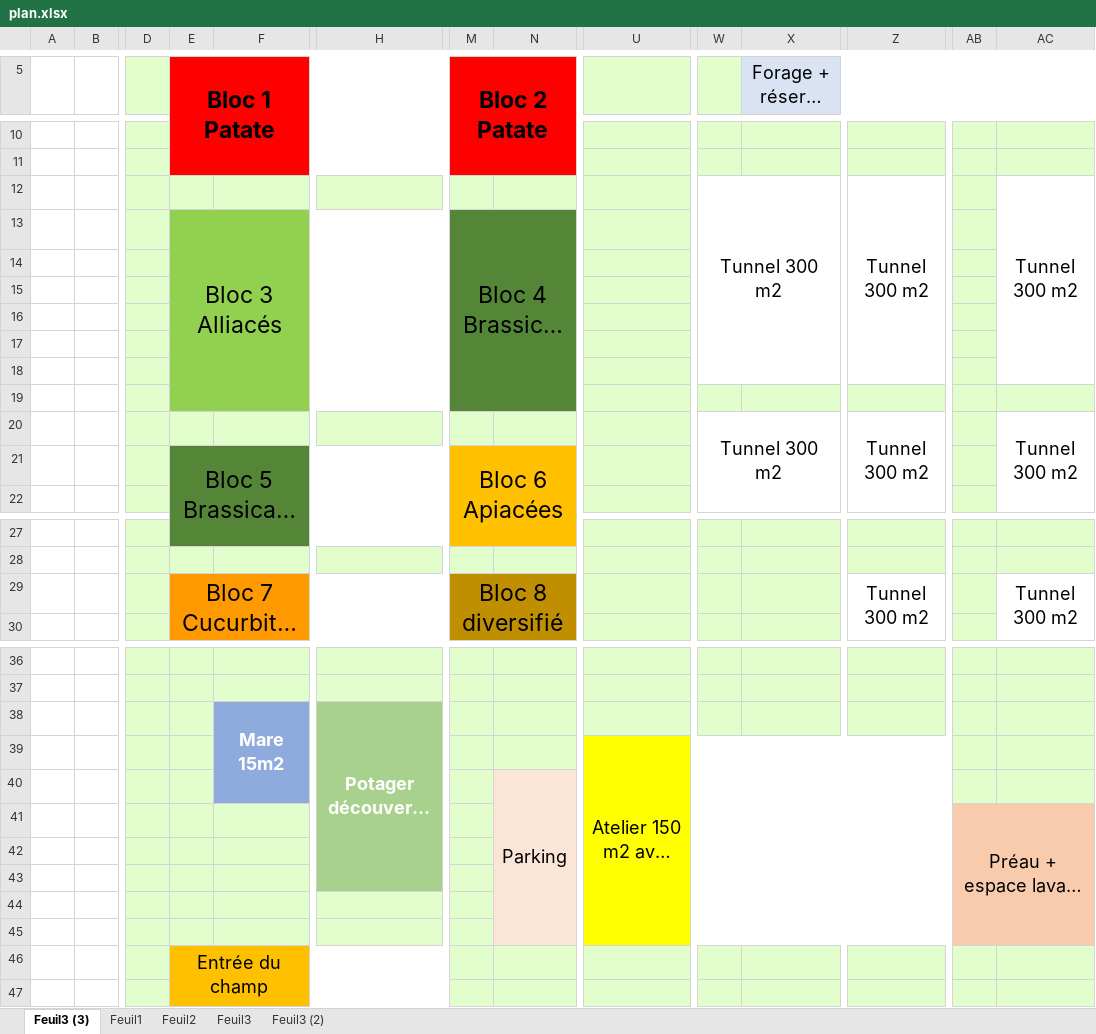
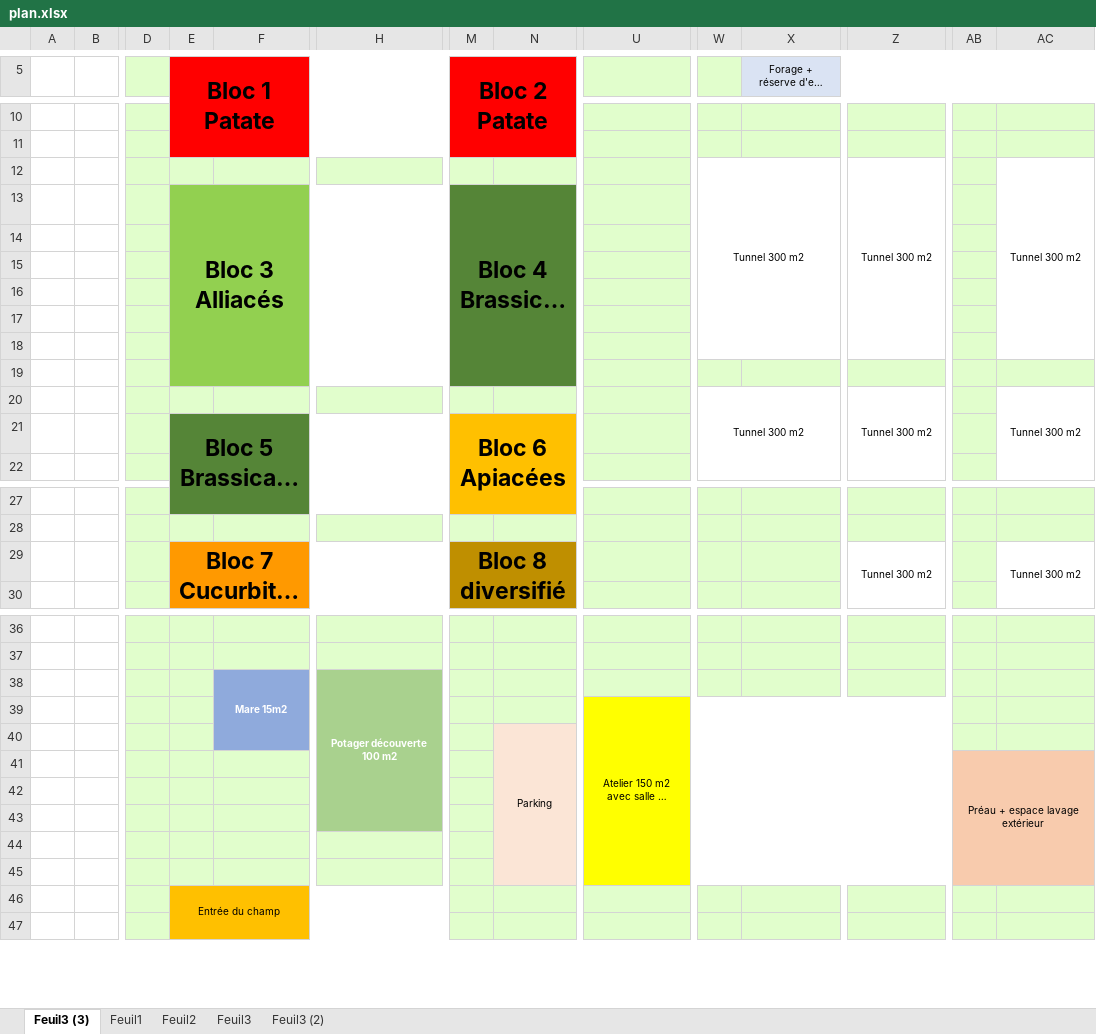
Before and after one commit to Guih44Yahoo/bprea2, an Excel workbook: plan/plan.xlsx, sheet Feuil3 (3), drawn as a sheet; only a part is shown, gaps mark what is left out; long unchanged cells end in …; values as stored, in another font and other column widths than the file's, no borders; the diff names each change by its address in the sheet, - before the commit and + after, or states it on an @@ line.

```diff
--- a/plan/plan.xlsx (sheet Feuil3 (3))
+++ b/plan/plan.xlsx (sheet Feuil3 (3))
@@ X5 text size: smaller @@
@@ W12 text size: smaller @@
@@ Z12 text size: smaller @@
@@ AC12 text size: smaller @@
-E13 bold: off
+E13 bold: on
-M13 bold: off
+M13 bold: on
@@ W20 text size: smaller @@
@@ Z20 text size: smaller @@
@@ AC20 text size: smaller @@
-E21 bold: off
+E21 bold: on
-M21 bold: off
+M21 bold: on
-E29 bold: off
+E29 bold: on
-M29 bold: off
+M29 bold: on
@@ Z29 text size: smaller @@
@@ AC29 text size: smaller @@
@@ F38 text size: smaller @@
@@ H38 text size: smaller @@
@@ U39 text size: smaller @@
@@ N40 text size: smaller @@
@@ AB41 text size: smaller @@
@@ E46 text size: smaller @@
```
Also changed, not shown: sheet Feuil3 (2), duerp.xlsx, planning_ghu.xlsm, 1 other file.
